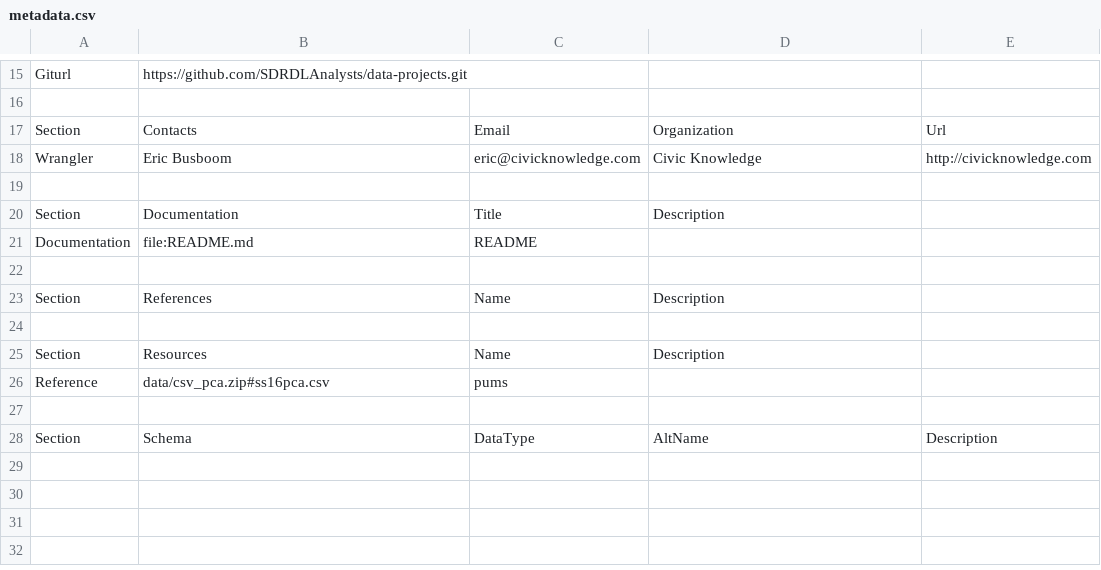
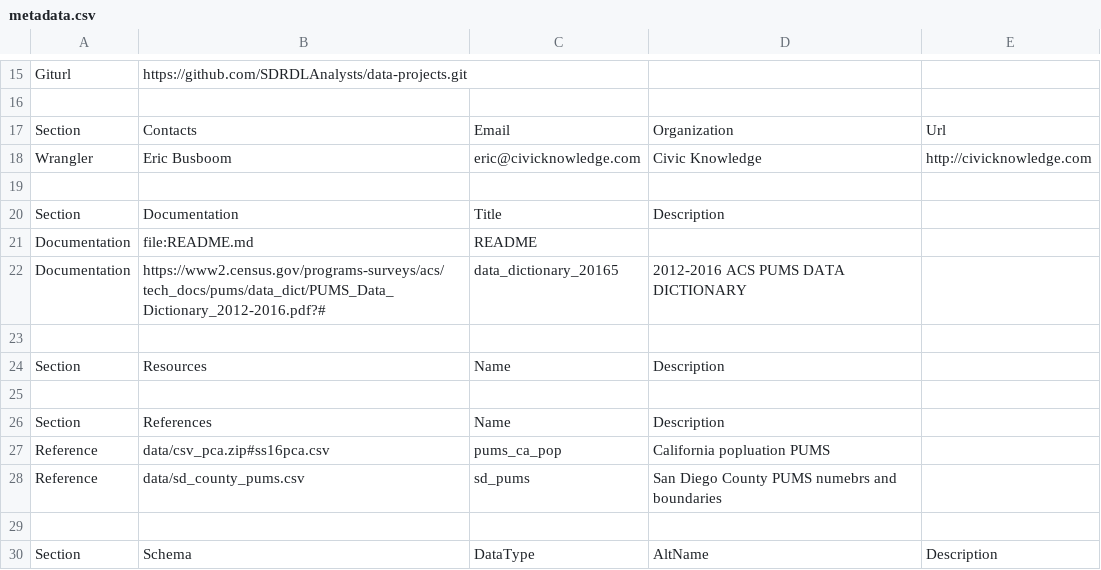
Before and after one commit to SDRDLAnalysts/data-projects, a CSV file: census.gov/census.gov-pums-20165/metadata.csv, drawn as a sheet; only a part is shown, gaps mark what is left out.

```diff
--- a/census.gov/census.gov-pums-20165/metadata.csv
+++ b/census.gov/census.gov-pums-20165/metadata.csv
@@ -21,7 +21,9 @@ Section,Documentation,Title,Description,
 Documentation,file:README.md,README,,
+Documentation,https://www2.census.gov/programs-surveys/acs/tech_docs/pums/data_dict/PUMS_Data_Dictionary_2012-2016.pdf?#,data_dictionary_20165,2012-2016 ACS PUMS DATA DICTIONARY,
+,,,,
+Section,Resources,Name,Description,
 ,,,,
 Section,References,Name,Description,
-,,,,
-Section,Resources,Name,Description,
-Reference,data/csv_pca.zip#ss16pca.csv,pums,,
+Reference,data/csv_pca.zip#ss16pca.csv,pums_ca_pop,California popluation  PUMS,
+Reference,data/sd_county_pums.csv,sd_pums,San Diego County PUMS numebrs and boundaries,
 ,,,,
```
Also changed, not shown: 3 other files.
